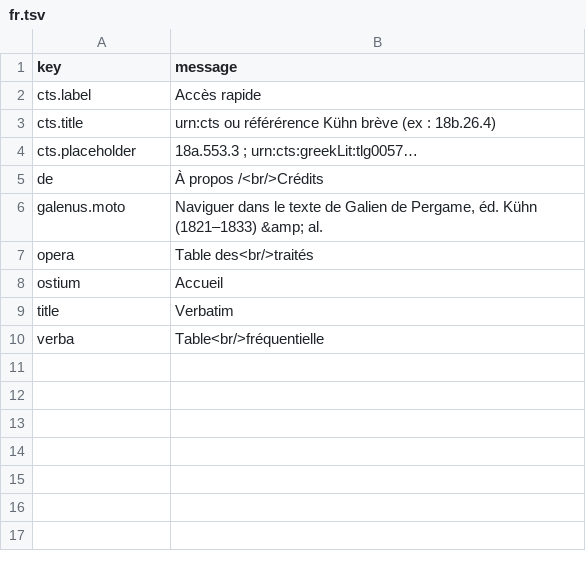
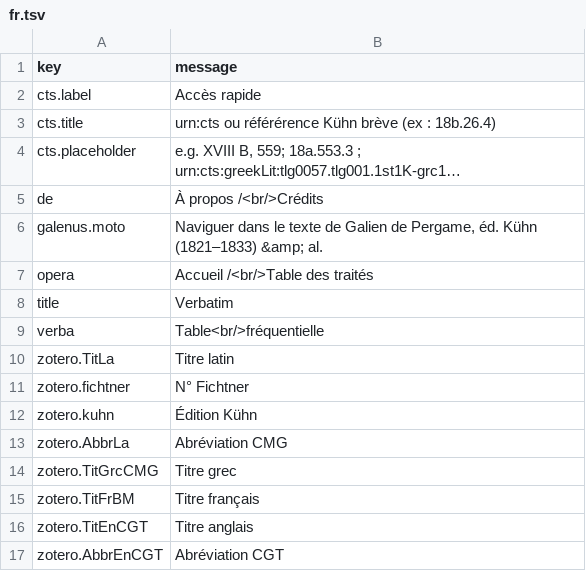
Before and after one commit to galenus-verbatim/galenus, a TSV file: fr.tsv, drawn as a sheet.

```diff
--- a/fr.tsv
+++ b/fr.tsv
@@ -3,8 +3,15 @@ cts.label	Accès rapide
 cts.title	urn:cts ou référérence Kühn brève (ex : 18b.26.4)
-cts.placeholder	18a.553.3 ; urn:cts:greekLit:tlg0057…
+cts.placeholder	 e.g. XVIII B, 559; 18a.553.3 ; urn:cts:greekLit:tlg0057.tlg001.1st1K-grc1…
 de	À propos /<br/>Crédits
 galenus.moto	Naviguer dans le texte de Galien de Pergame, éd. Kühn (1821–1833) &amp; al.
-opera	Table des<br/>traités
-ostium	Accueil
+opera	Accueil /<br/>Table des traités
 title	Verbatim
 verba	Table<br/>fréquentielle
+zotero.TitLa	Titre latin
+zotero.fichtner	N° Fichtner
+zotero.kuhn	Édition Kühn
+zotero.AbbrLa	Abréviation CMG
+zotero.TitGrcCMG	Titre grec
+zotero.TitFrBM	Titre français
+zotero.TitEnCGT	Titre anglais
+zotero.AbbrEnCGT	Abréviation CGT
```
Also changed, not shown: 16 other files.
